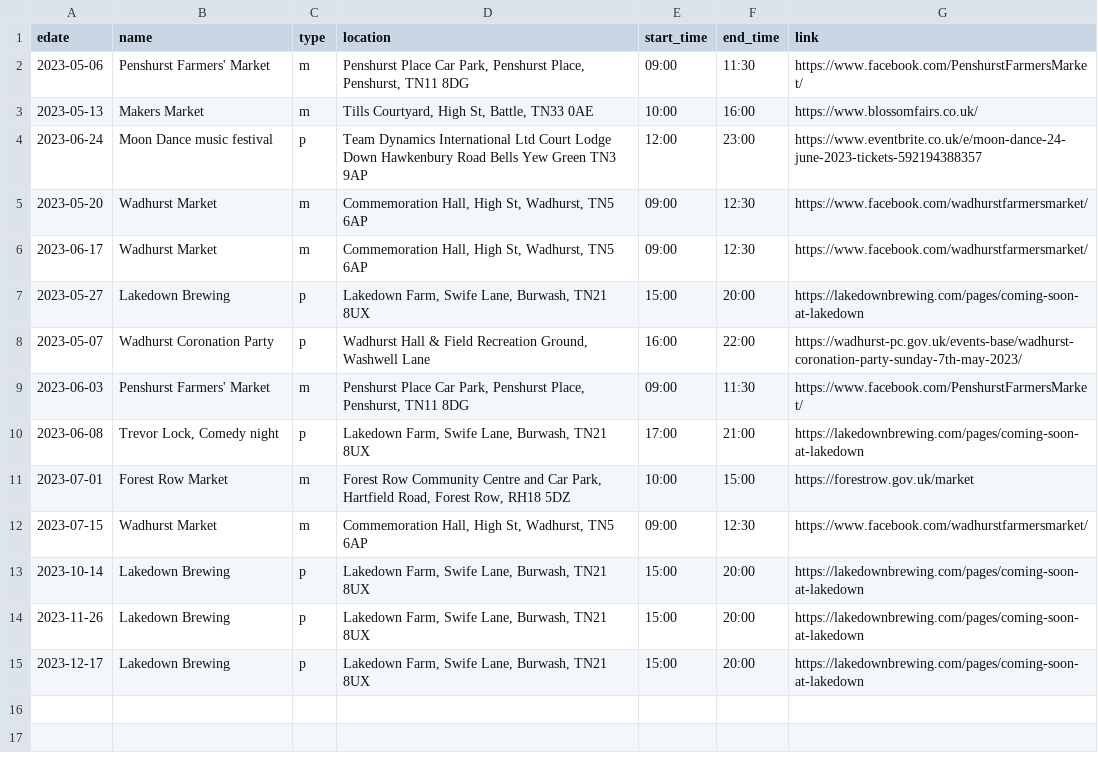
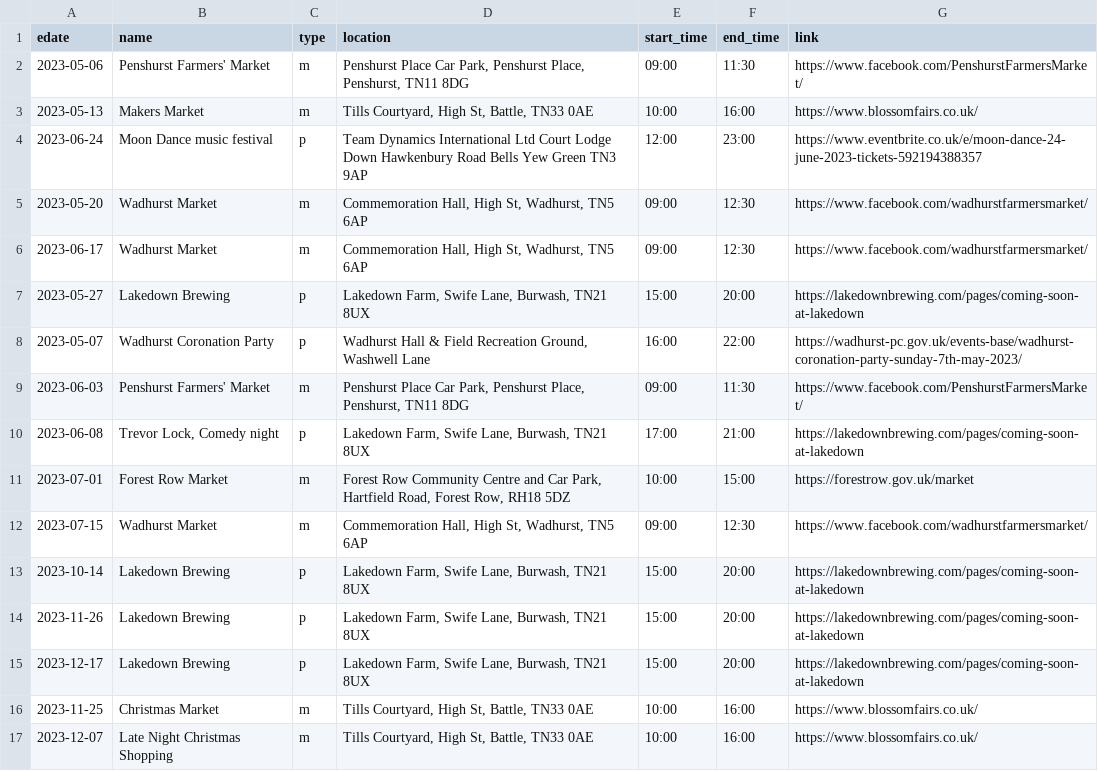
Before and after one commit to sela/amthuc-viet, a CSV file: _data/event.csv, drawn as a sheet; the diff names each change by its address in the sheet, - before the commit and + after, or states it on an @@ line.

Commit message:
new events

```diff
--- a/_data/event.csv
+++ b/_data/event.csv
+row 16: 2023-11-25 | Christmas Market | m | Tills Courtyard, High St, Battle, TN33 0AE | 10:00 | 16:00 | https://www.blossomfairs.co.uk/
+row 17: 2023-12-07 | Late Night Christmas Shopping | m | Tills Courtyard, High St, Battle, TN33 0AE | 10:00 | 16:00 | https://www.blossomfairs.co.uk/
```
